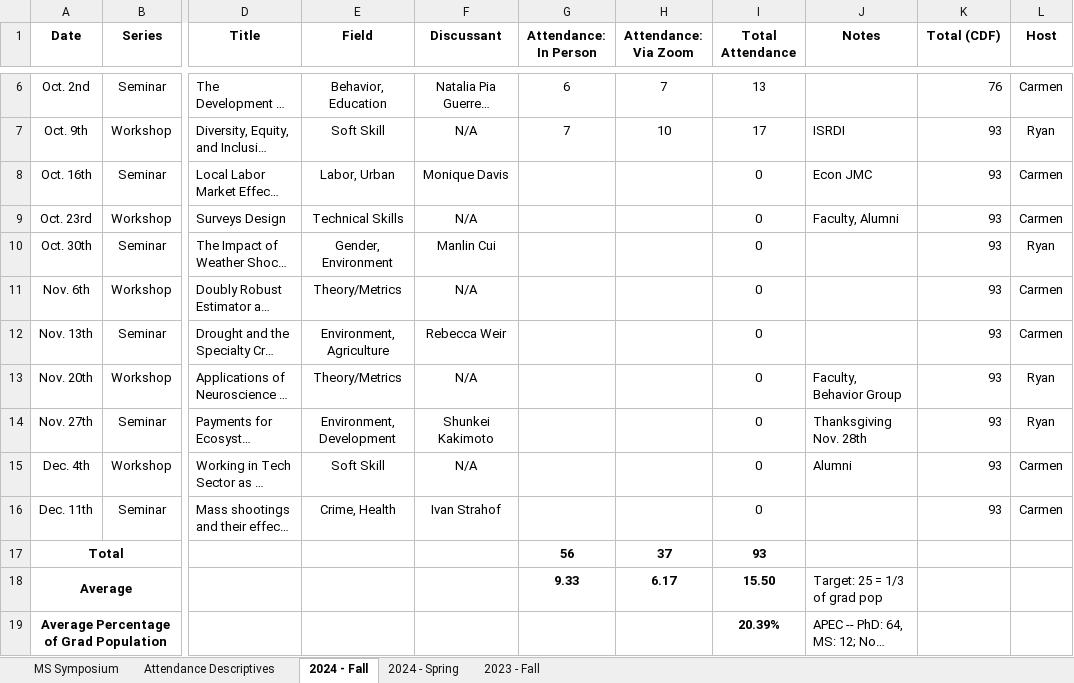
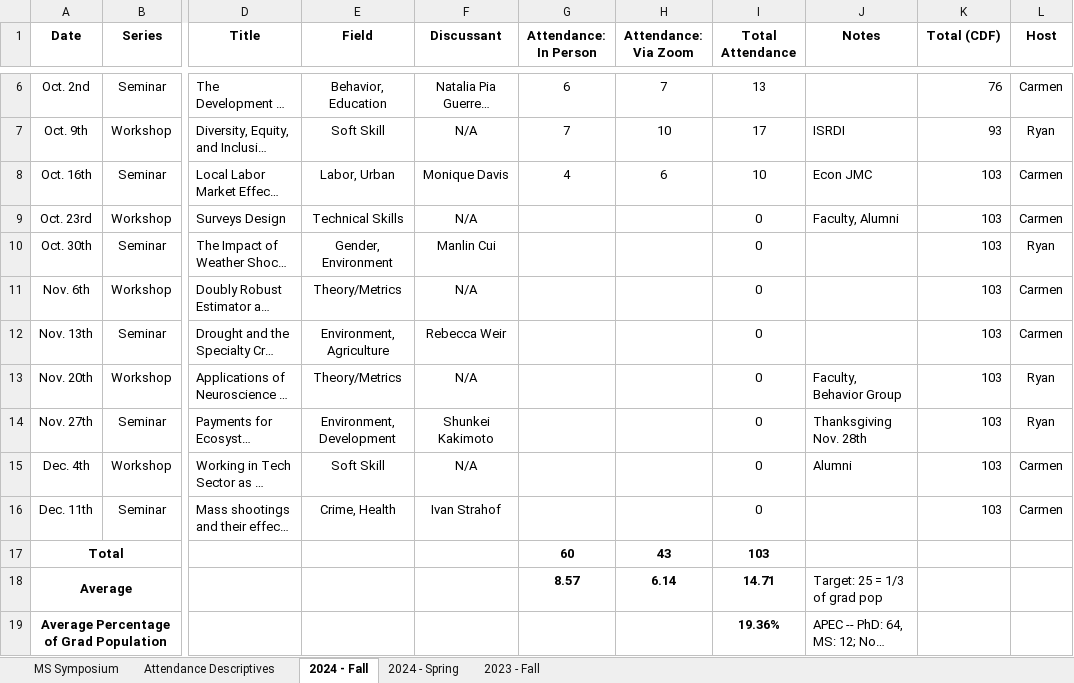
Before and after one commit to apecseminar/apecseminar.github.io, an Excel workbook: seminar_attendance.xlsx, sheet 2024 - Fall, drawn as a sheet; only a part is shown, gaps mark what is left out; long unchanged cells end in …; values as stored, in another font and other column widths than the file's, no borders; the diff names each change by its address in the sheet, - before the commit and + after, or states it on an @@ line.

Commit message:
Updating with the seminar of Oct 16th

```diff
--- a/seminar_attendance.xlsx (sheet 2024 - Fall)
+++ b/seminar_attendance.xlsx (sheet 2024 - Fall)
-G8 (Attendance: In Person): (empty)
+G8 (Attendance: In Person): 4
-H8 (Attendance: Via Zoom): (empty)
+H8 (Attendance: Via Zoom): 6
-I8 (Total Attendance): 0
+I8 (Total Attendance): 10
-K8:K16 (Total (CDF)): 93
+K8:K16 (Total (CDF)): 103
-G17 (Attendance: In Person): 56
+G17 (Attendance: In Person): 60
-H17 (Attendance: Via Zoom): 37
+H17 (Attendance: Via Zoom): 43
-I17 (Total Attendance): 93
+I17 (Total Attendance): 103
-G18 (Attendance: In Person): 9.33
+G18 (Attendance: In Person): 8.57
-H18 (Attendance: Via Zoom): 6.17
+H18 (Attendance: Via Zoom): 6.14
-I18 (Total Attendance): 15.50
+I18 (Total Attendance): 14.71
-I19 (Total Attendance): 20.39%
+I19 (Total Attendance): 19.36%
```
Also changed, not shown: sheet Attendance Descriptives, charts or pictures.
